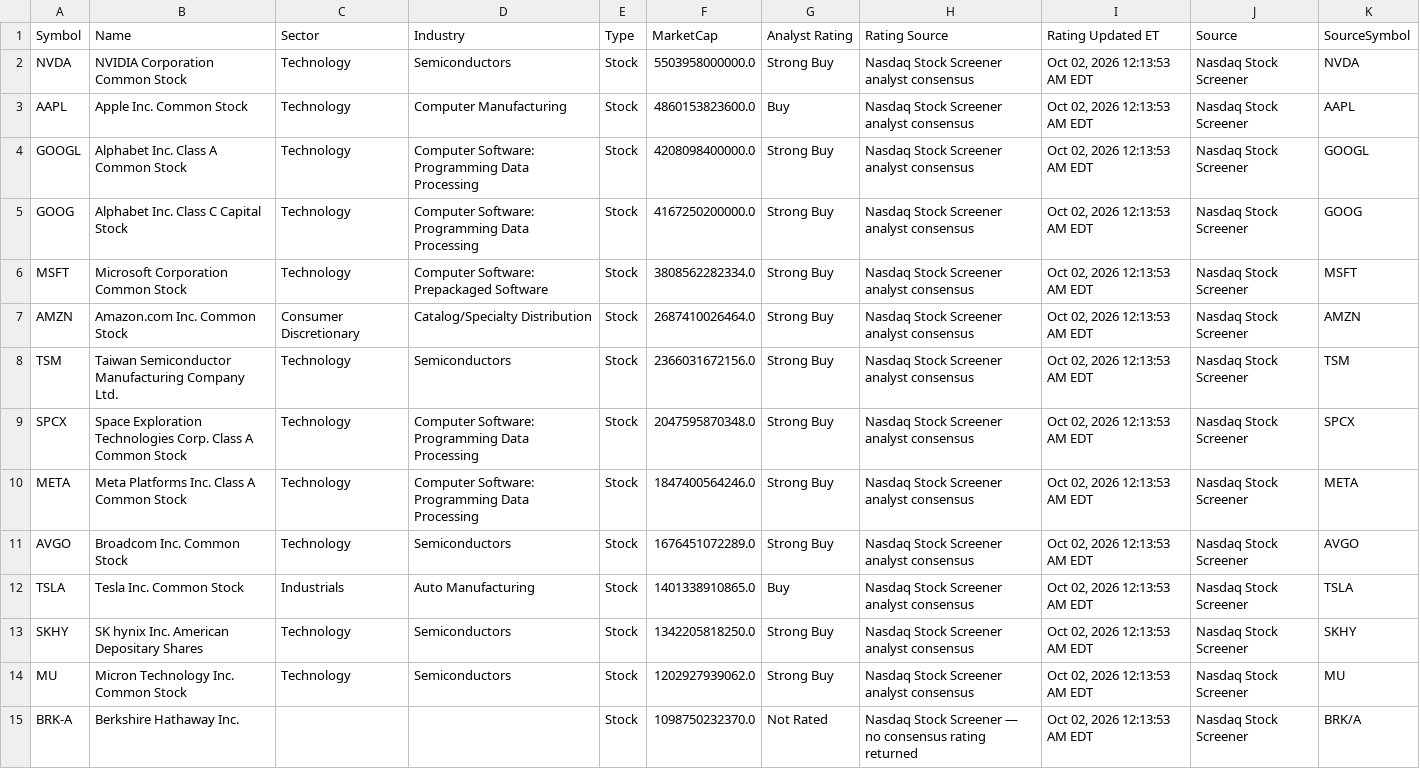
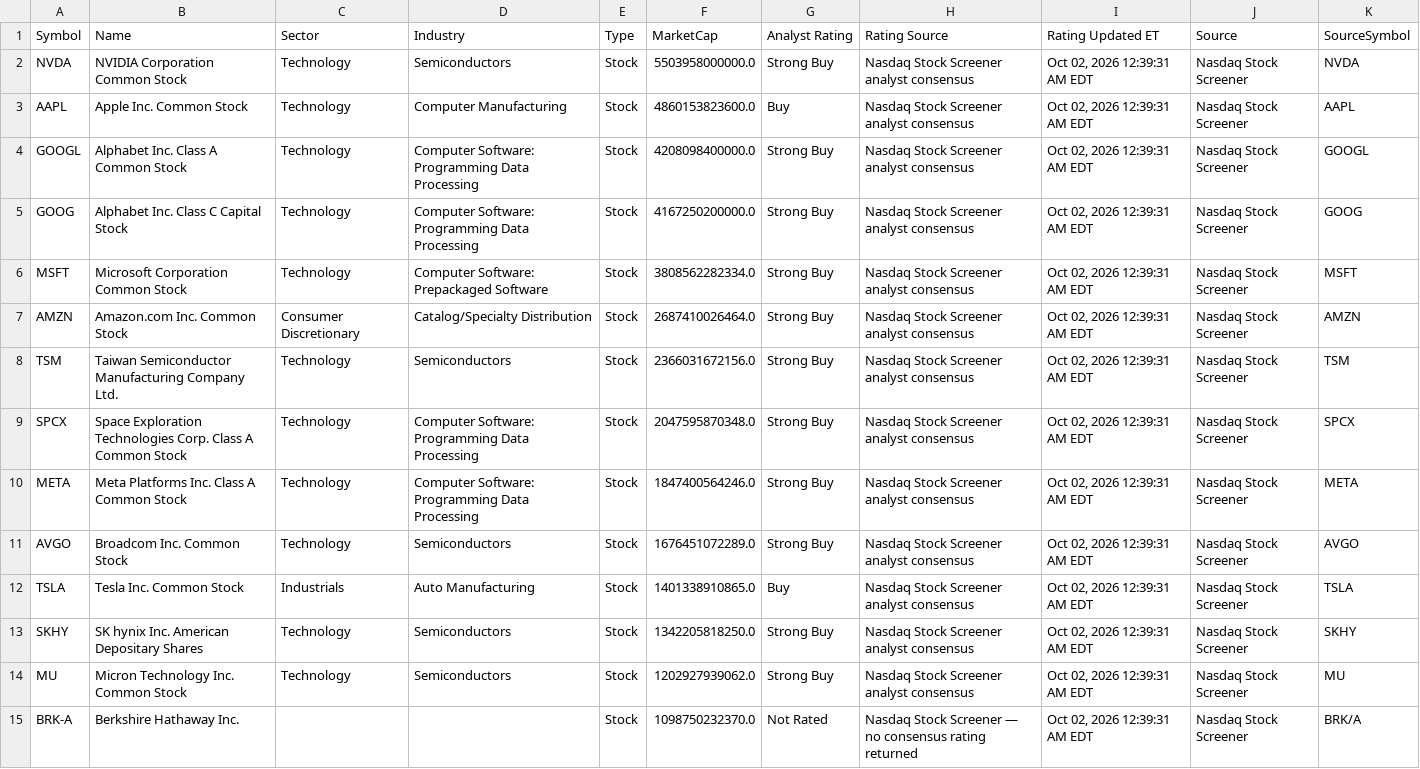
Before and after one commit to pbraza07/Stock_ETF-Tracker, a CSV file: data/default_universe.csv, drawn as a sheet; only a part is shown; the diff covers the shown part only; the diff names each change by its address in the sheet, - before the commit and + after, or states it on an @@ line.

```diff
--- a/data/default_universe.csv
+++ b/data/default_universe.csv
-I2:I15 (Rating Updated ET): Oct 02, 2026 12:13:53 AM EDT
+I2:I15 (Rating Updated ET): Oct 02, 2026 12:39:31 AM EDT
```
Also changed, not shown: 145 edited cells elsewhere in this file, 1 other file.
